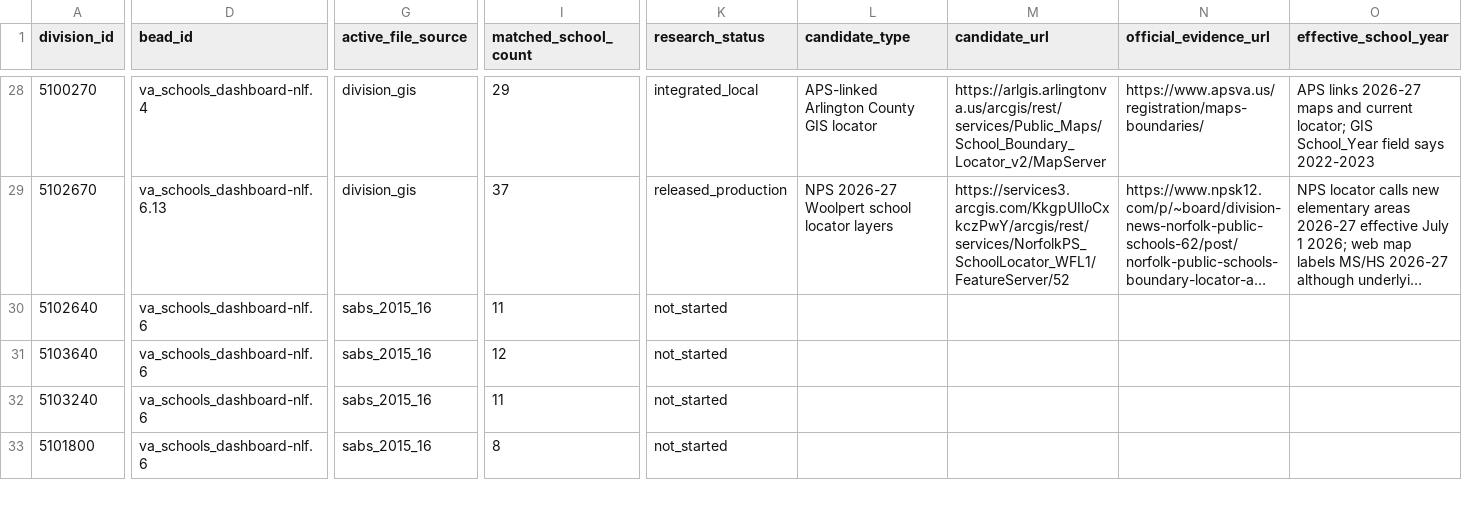
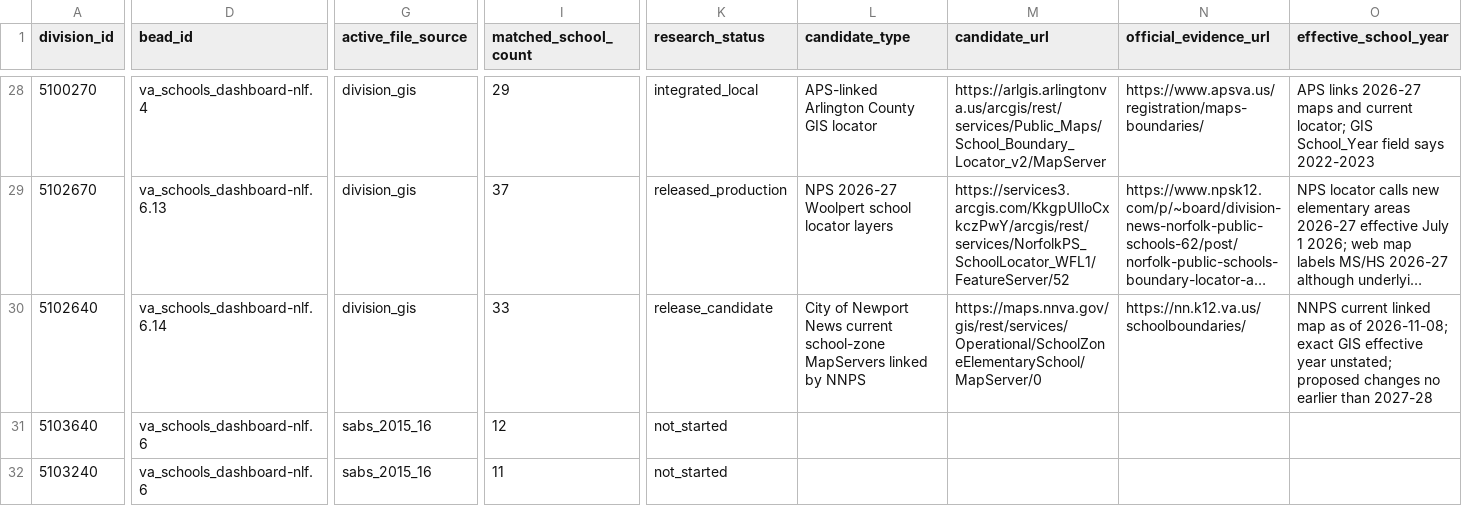
Before and after one commit to jeremiahmbrown/va_schools_dashboard, a CSV file: data-raw/zone_source_inventory.csv, drawn as a sheet; only a part is shown, gaps mark what is left out; the shorter side is filled out with more unchanged rows; long unchanged cells end in …; the diff covers the shown part only; the diff names each change by its address in the sheet, - before the commit and + after, or states it on an @@ line.

Commit message:
Release Newport News current school zones

```diff
--- a/data-raw/zone_source_inventory.csv
+++ b/data-raw/zone_source_inventory.csv
-D30 (bead_id): va_schools_dashboard-nlf.6
+D30 (bead_id): va_schools_dashboard-nlf.6.14
-G30 (active_file_source): sabs_2015_16
+G30 (active_file_source): division_gis
-I30 (matched_school_count): 11
+I30 (matched_school_count): 33
-K30 (research_status): not_started
+K30 (research_status): release_candidate
-L30 (candidate_type): (empty)
+L30 (candidate_type): City of Newport News current school-zone MapServers linked by NNPS
-M30 (candidate_url): (empty)
+M30 (candidate_url): https://maps.nnva.gov/gis/rest/services/Operational/SchoolZoneElementarySchool/MapServer/0
-N30 (official_evidence_url): (empty)
+N30 (official_evidence_url): https://nn.k12.va.us/schoolboundaries/
-O30 (effective_school_year): (empty)
+O30 (effective_school_year): NNPS current linked map as of 2026-11-08; exact GIS effective year unstated; proposed changes no earlier than 2027-28
```
Also changed, not shown: 6 edited cells elsewhere in this file, 16 other files.
